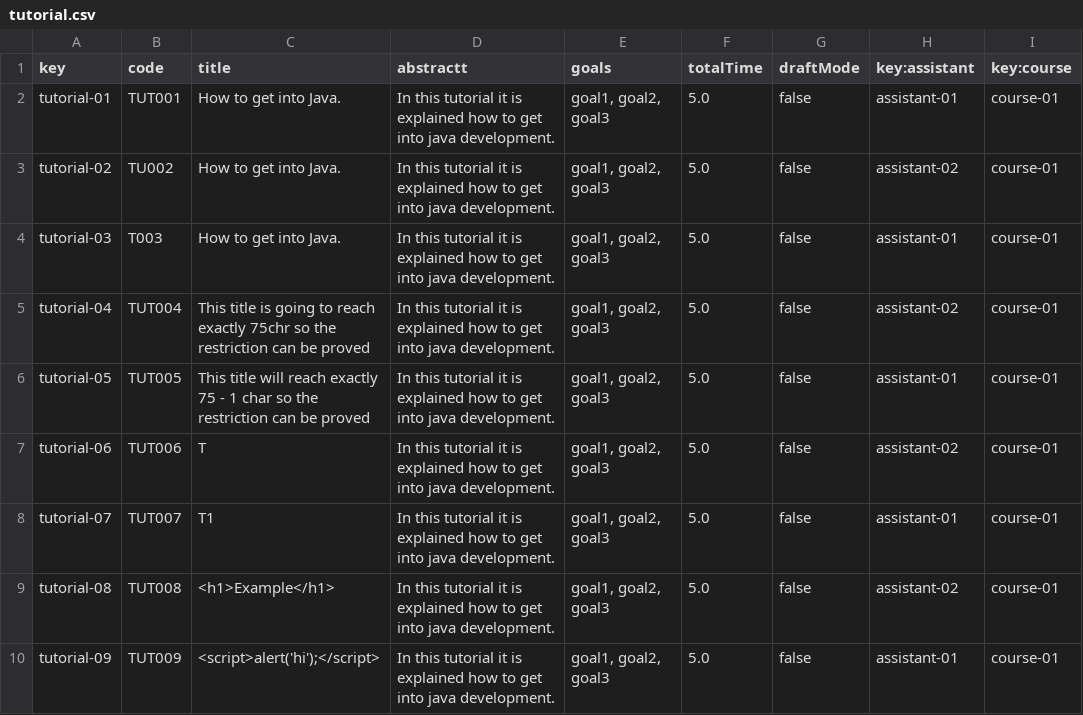
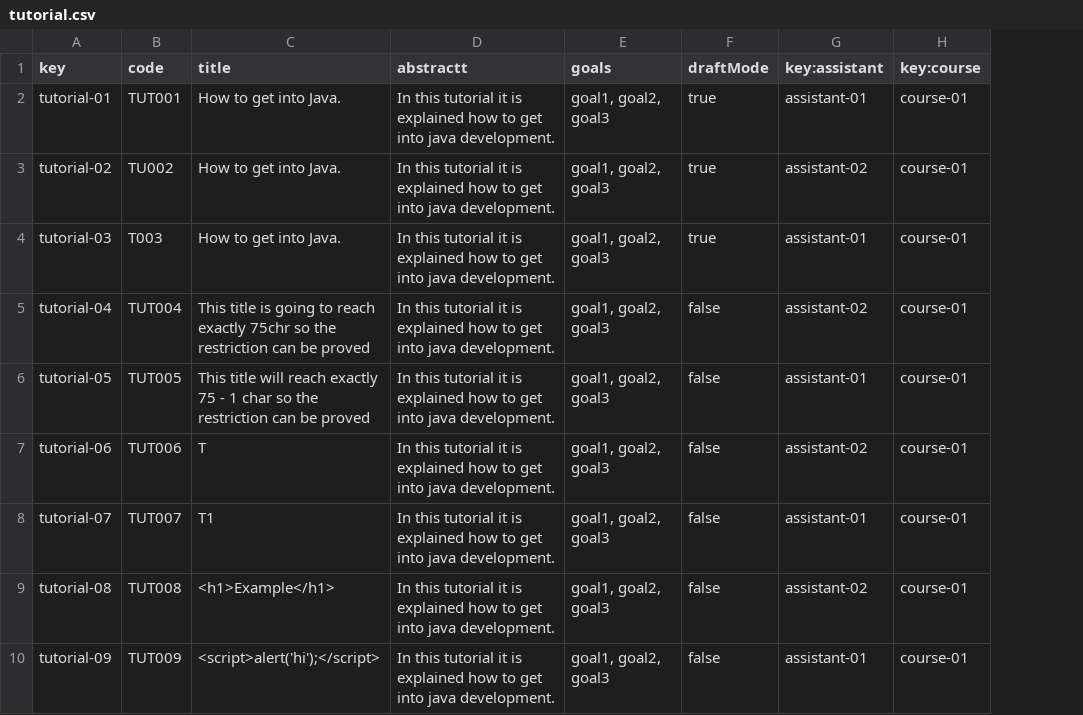
Before and after one commit to IsmaelRuizJurado/Acme-L3-D02-23.1, a CSV file: src/main/webapp/WEB-INF/resources/sample-data/tutorial.csv, drawn as a sheet; only a part is shown; removed rows and columns are numbered as before the commit, all else as after; the diff names each change by its address in the sheet, - before the commit and + after, or states it on an @@ line.

```diff
--- a/src/main/webapp/WEB-INF/resources/sample-data/tutorial.csv
+++ b/src/main/webapp/WEB-INF/resources/sample-data/tutorial.csv
-column F (totalTime), rows 2-10: all 5.0
-F2:F4 (draftMode): false
+F2:F4 (draftMode): true
```
Also changed, not shown: src/main/webapp/WEB-INF/resources/sample-data/course.csv, src/main/webapp/WEB-INF/resources/sample-data/session.csv, 25 other files.
